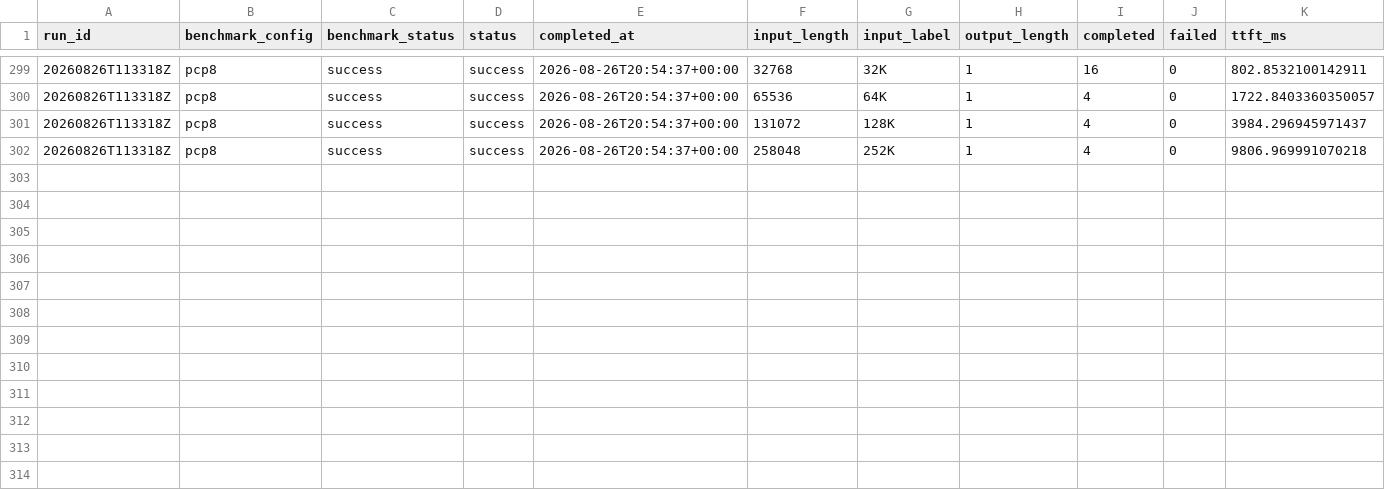
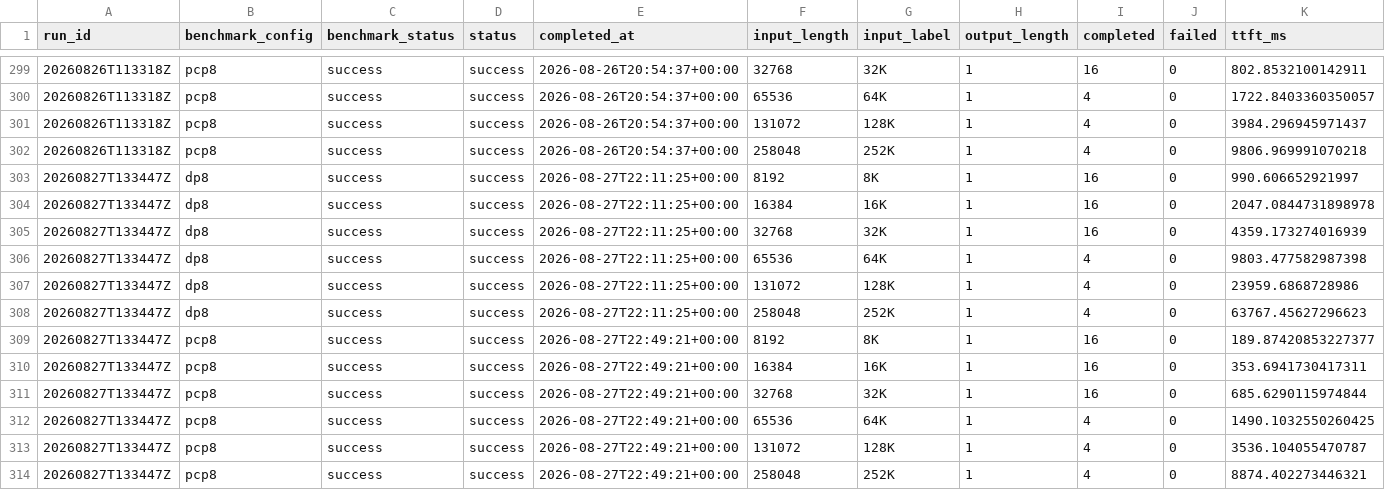
Before and after one commit to aios-tpu-infra/tpu_benchmark_daily, a CSV file: reports/prefill_ttft_history.csv, drawn as a sheet; only a part is shown, gaps mark what is left out.

```diff
--- a/reports/prefill_ttft_history.csv
+++ b/reports/prefill_ttft_history.csv
@@ -302 +302,13 @@ run_id,benchmark_config,benchmark_status,status,completed_at,input_length,input_
 20260826T113318Z,pcp8,success,success,2026-08-26T20:54:37+00:00,258048,252K,1,4,0,9806.969991070218
+20260827T133447Z,dp8,success,success,2026-08-27T22:11:25+00:00,8192,8K,1,16,0,990.606652921997
+20260827T133447Z,dp8,success,success,2026-08-27T22:11:25+00:00,16384,16K,1,16,0,2047.0844731898978
+20260827T133447Z,dp8,success,success,2026-08-27T22:11:25+00:00,32768,32K,1,16,0,4359.173274016939
+20260827T133447Z,dp8,success,success,2026-08-27T22:11:25+00:00,65536,64K,1,4,0,9803.477582987398
+20260827T133447Z,dp8,success,success,2026-08-27T22:11:25+00:00,131072,128K,1,4,0,23959.6868728986
+20260827T133447Z,dp8,success,success,2026-08-27T22:11:25+00:00,258048,252K,1,4,0,63767.45627296623
+20260827T133447Z,pcp8,success,success,2026-08-27T22:49:21+00:00,8192,8K,1,16,0,189.87420853227377
+20260827T133447Z,pcp8,success,success,2026-08-27T22:49:21+00:00,16384,16K,1,16,0,353.6941730417311
+20260827T133447Z,pcp8,success,success,2026-08-27T22:49:21+00:00,32768,32K,1,16,0,685.6290115974844
+20260827T133447Z,pcp8,success,success,2026-08-27T22:49:21+00:00,65536,64K,1,4,0,1490.1032550260425
+20260827T133447Z,pcp8,success,success,2026-08-27T22:49:21+00:00,131072,128K,1,4,0,3536.104055470787
+20260827T133447Z,pcp8,success,success,2026-08-27T22:49:21+00:00,258048,252K,1,4,0,8874.402273446321
```
Also changed, not shown: reports/speed_bench_history.csv, reports/throughput_history.csv, 9 other files.
